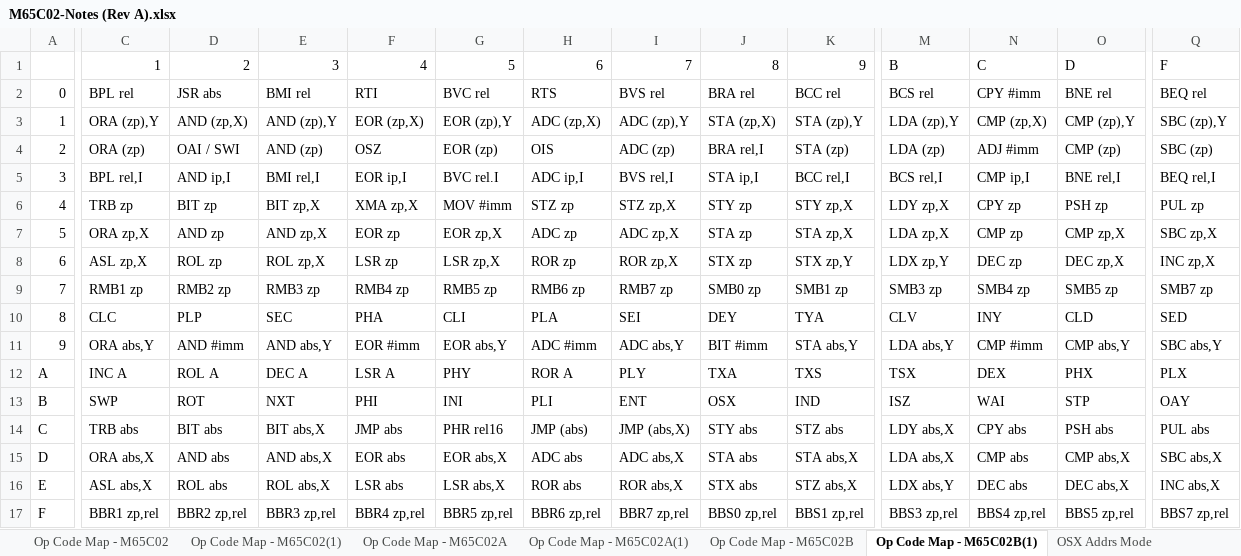
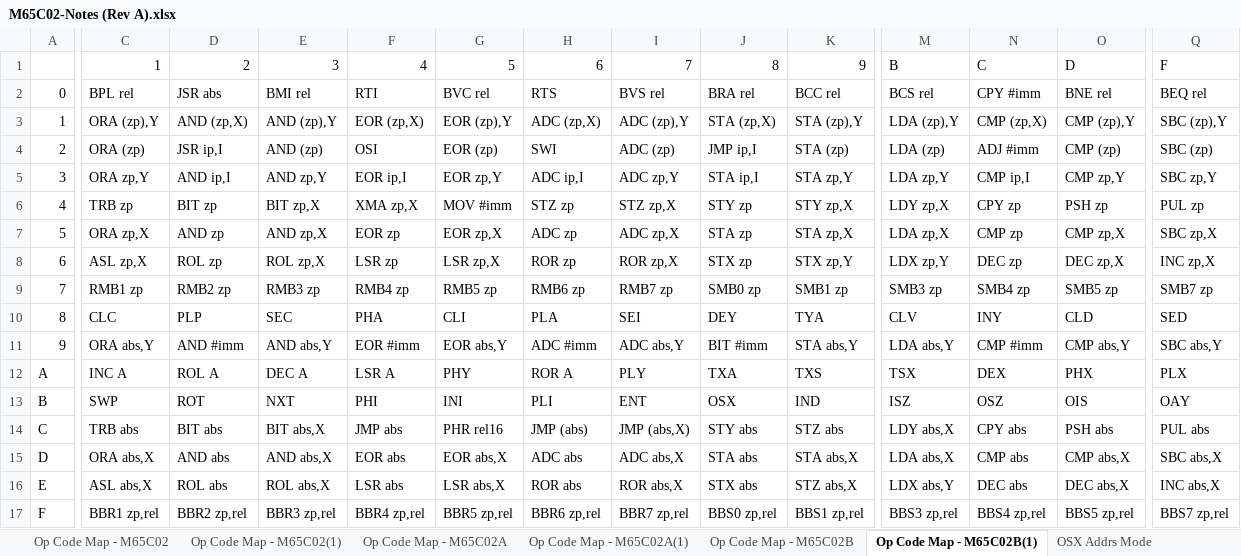
Before and after one commit to MorrisMA/M65C02A, an Excel workbook: Docs/M65C02-Notes (Rev A).xlsx, sheet Op Code Map - M65C02B(1), drawn as a sheet; only a part is shown, gaps mark what is left out; values as stored, in another font and other column widths than the file's, no cell formats; the diff names each change by its address in the sheet, - before the commit and + after, or states it on an @@ line.

```diff
--- a/Docs/M65C02-Notes (Rev A).xlsx (sheet Op Code Map - M65C02B(1))
+++ b/Docs/M65C02-Notes (Rev A).xlsx (sheet Op Code Map - M65C02B(1))
-D4: OAI / SWI
+D4: JSR ip,I
-F4: OSZ
+F4: OSI
-H4: OIS
+H4: SWI
-J4: BRA rel,I
+J4: JMP ip,I
-C5: BPL rel,I
+C5: ORA zp,Y
-E5: BMI rel,I
+E5: AND zp,Y
-G5: BVC rel.I
+G5: EOR zp,Y
-I5: BVS rel,I
+I5: ADC zp,Y
-K5: BCC rel,I
+K5: STA zp,Y
-M5: BCS rel,I
+M5: LDA zp,Y
-O5: BNE rel,I
+O5: CMP zp,Y
-Q5: BEQ rel,I
+Q5: SBC zp,Y
-N13: WAI
+N13: OSZ
-O13: STP
+O13: OIS
```
Also changed, not shown: sheet Op Code Map - M65C02B, sheet Op Code Map - M65C02(1), sheet Op Code Map - M65C02, cell formats, 1 other file.
